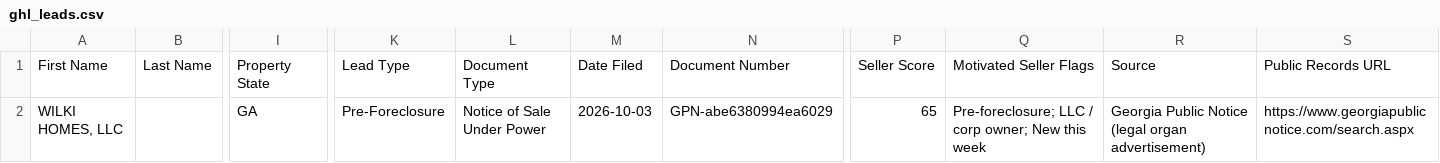
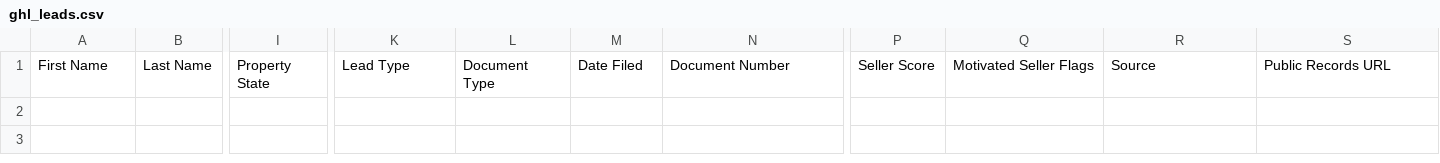
Before and after one commit to terrellkday/Douglas-Leads-Scraper, a CSV file: data/ghl_leads.csv, drawn as a sheet; only a part is shown, gaps mark what is left out; rows hold the shown columns only; the diff names each change by its address in the sheet, - before the commit and + after, or states it on an @@ line.

```diff
--- a/data/ghl_leads.csv
+++ b/data/ghl_leads.csv
-row 2: WILKI HOMES, LLC |  | GA | Pre-Foreclosure | Notice of Sale Under Power | 2026-10-03 | GPN-abe6380994ea6029 | 65 | Pre-foreclosure; LLC / corp owner; New this week | Georgia Public Notice (legal organ advertisement) | https://www.georgiapublicnotice.com/search.aspx
```
Also changed, not shown: 6 other files.
